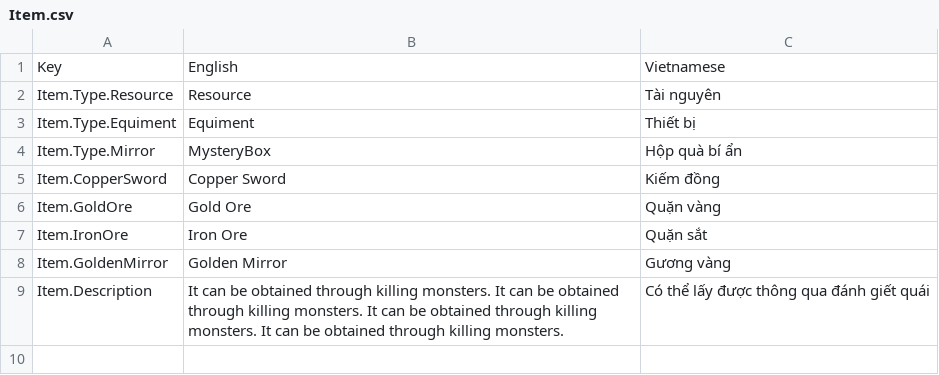
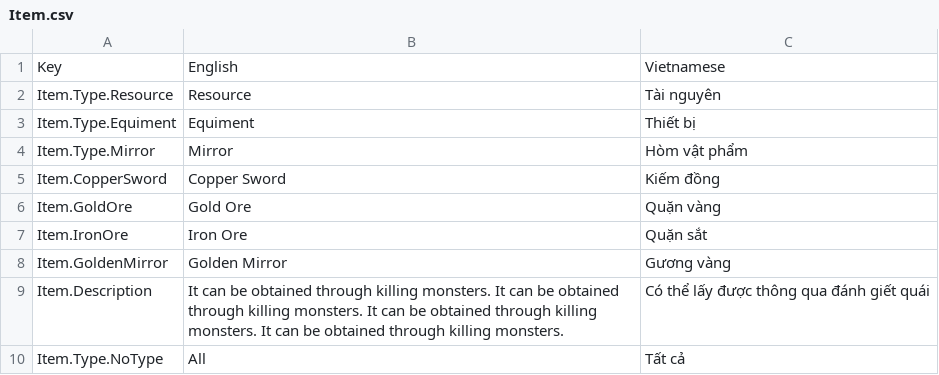
Before and after one commit to hnmluan/MJ, a CSV file: Assets/Packages/SimpleLocalization/Resources/Localization/Item.csv, drawn as a sheet.

```diff
--- a/Assets/Packages/SimpleLocalization/Resources/Localization/Item.csv
+++ b/Assets/Packages/SimpleLocalization/Resources/Localization/Item.csv
@@ -3,3 +3,3 @@ Item.Type.Resource,Resource,Tài nguyên
 Item.Type.Equiment,Equiment,Thiết bị
-Item.Type.Mirror,MysteryBox,Hộp quà bí ẩn
+Item.Type.Mirror,Mirror,Hòm vật phẩm
 Item.CopperSword,Copper Sword,Kiếm đồng
@@ -9 +9,2 @@ Item.GoldenMirror,Golden Mirror,Gương vàng
 Item.Description,It can be obtained through killing monsters. It can be obtained through killing monsters. It can be obtained through killing monsters. It can be obtained through killing monsters.,Có thể lấy được thông qua đánh giết quái
+Item.Type.NoType,All,Tất cả
```
Also changed, not shown: Assets/Packages/SimpleLocalization/Resources/Localization/Inventory.csv, 7 other files.
